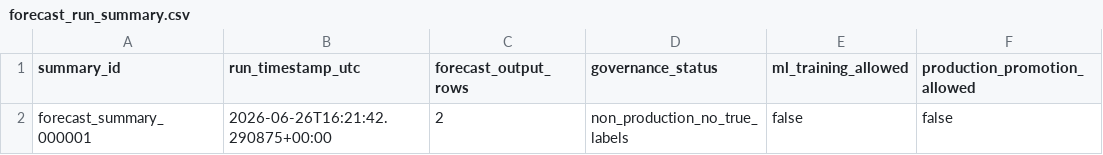
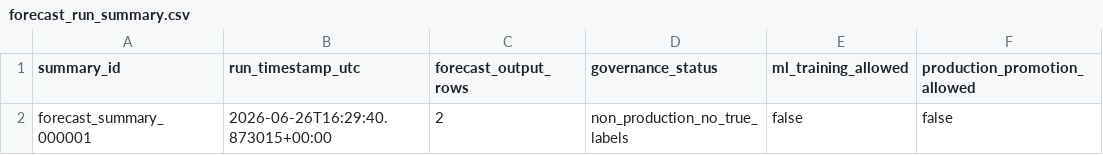
Before and after one commit to Jose3838/AI-RPCT, a CSV file: data/forecast_run_summary.csv, drawn as a sheet.

```diff
--- a/data/forecast_run_summary.csv
+++ b/data/forecast_run_summary.csv
@@ -1,2 +1,2 @@
 summary_id,run_timestamp_utc,forecast_output_rows,governance_status,ml_training_allowed,production_promotion_allowed
-forecast_summary_000001,2026-06-26T16:21:42.290875+00:00,2,non_production_no_true_labels,false,false
+forecast_summary_000001,2026-06-26T16:29:40.873015+00:00,2,non_production_no_true_labels,false,false
```
Also changed, not shown: data/executive_morning_brief.csv, 6 other files.
